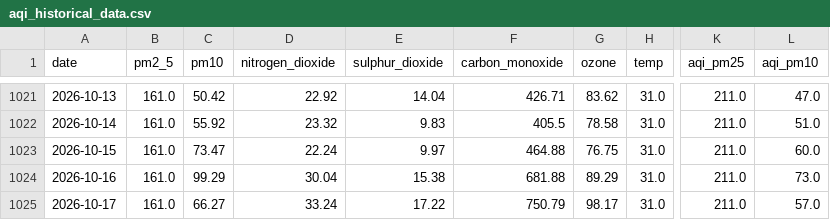
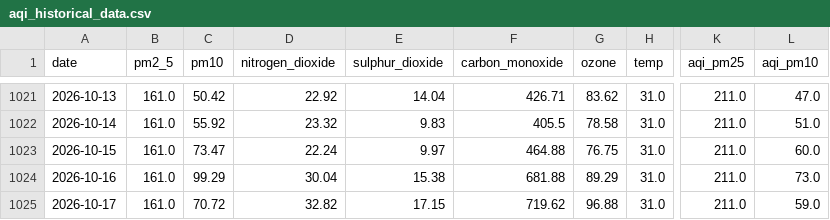
Before and after one commit to alisyedrafay/AQIPrediction_10Pearls_Cohort8, a CSV file: aqi_historical_data.csv, drawn as a sheet; only a part is shown, gaps mark what is left out; the diff names each change by its address in the sheet, - before the commit and + after, or states it on an @@ line.

```diff
--- a/aqi_historical_data.csv
+++ b/aqi_historical_data.csv
-C1025 (pm10): 66.27
+C1025 (pm10): 70.72
-D1025 (nitrogen_dioxide): 33.24
+D1025 (nitrogen_dioxide): 32.82
-E1025 (sulphur_dioxide): 17.22
+E1025 (sulphur_dioxide): 17.15
-F1025 (carbon_monoxide): 750.79
+F1025 (carbon_monoxide): 719.62
-G1025 (ozone): 98.17
+G1025 (ozone): 96.88
-L1025 (aqi_pm10): 57.0
+L1025 (aqi_pm10): 59.0
```
